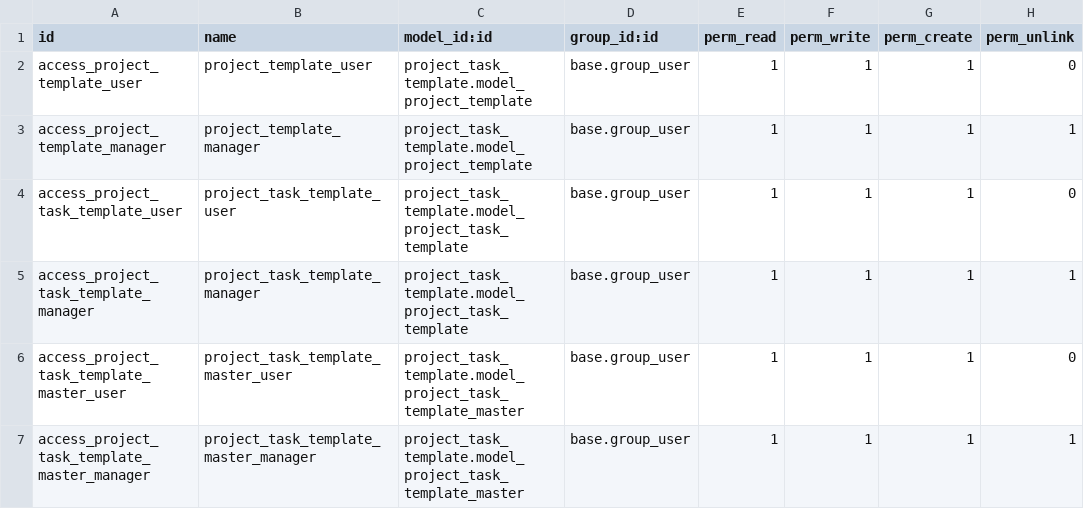
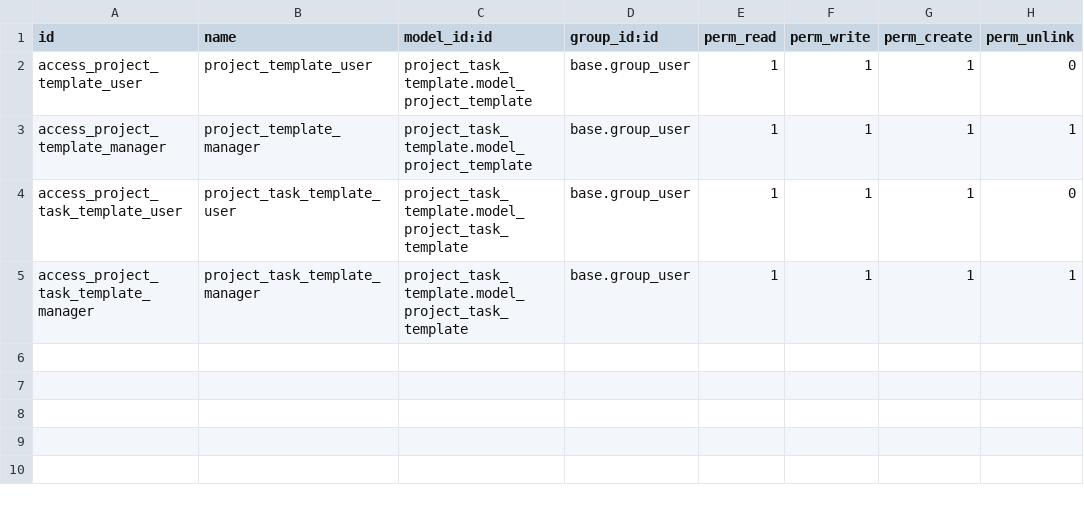
Before and after one commit to legianwp18/Project-Task-Template, a CSV file: project_task_template/security/ir.model.access.csv, drawn as a sheet.

```diff
--- a/project_task_template/security/ir.model.access.csv
+++ b/project_task_template/security/ir.model.access.csv
@@ -5,3 +5 @@ access_project_task_template_user,project_task_template_user,project_task_templa
 access_project_task_template_manager,project_task_template_manager,project_task_template.model_project_task_template,base.group_user,1,1,1,1
-access_project_task_template_master_user,project_task_template_master_user,project_task_template.model_project_task_template_master,base.group_user,1,1,1,0
-access_project_task_template_master_manager,project_task_template_master_manager,project_task_template.model_project_task_template_master,base.group_user,1,1,1,1
```
Also changed, not shown: 2 other files.
